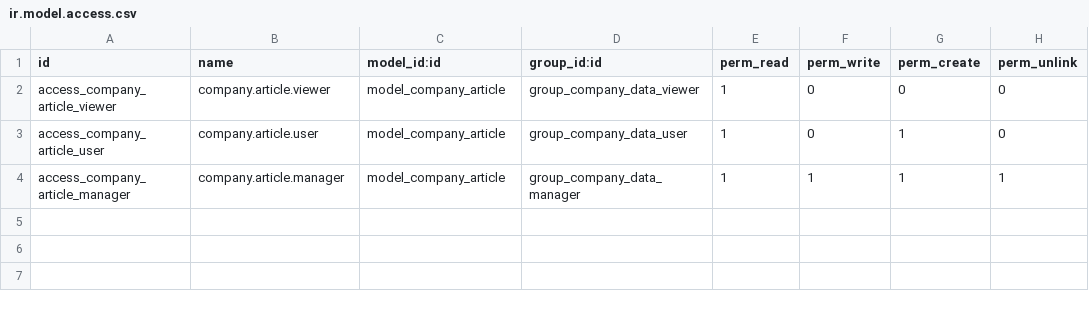
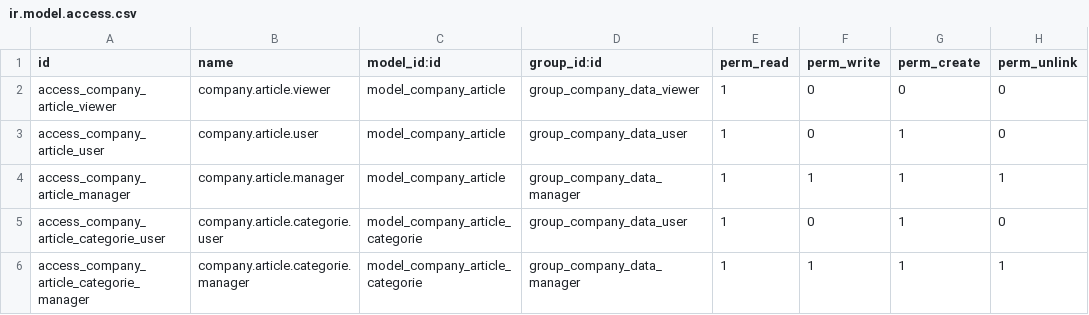
Before and after one commit to ayoubakhrif/Soufiane-Food, a CSV file: custom-addons/company_data/security/ir.model.access.csv, drawn as a sheet; the diff names each change by its address in the sheet, - before the commit and + after, or states it on an @@ line.

```diff
--- a/custom-addons/company_data/security/ir.model.access.csv
+++ b/custom-addons/company_data/security/ir.model.access.csv
+row 5: access_company_article_categorie_user | company.article.categorie.user | model_company_article_categorie | group_company_data_user | 1 | 0 | 1 | 0
+row 6: access_company_article_categorie_manager | company.article.categorie.manager | model_company_article_categorie | group_company_data_manager | 1 | 1 | 1 | 1
```
Also changed, not shown: 5 other files.
